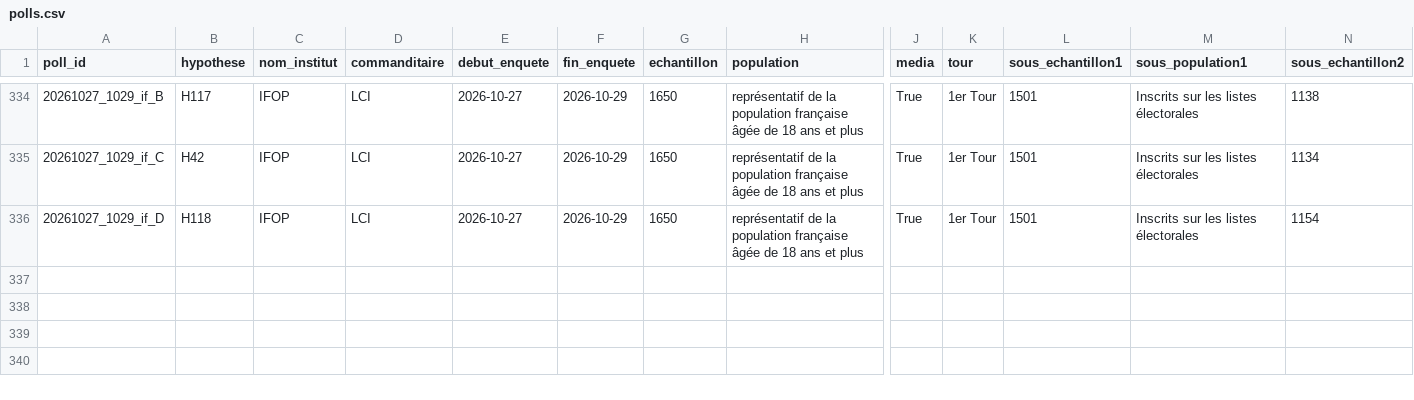
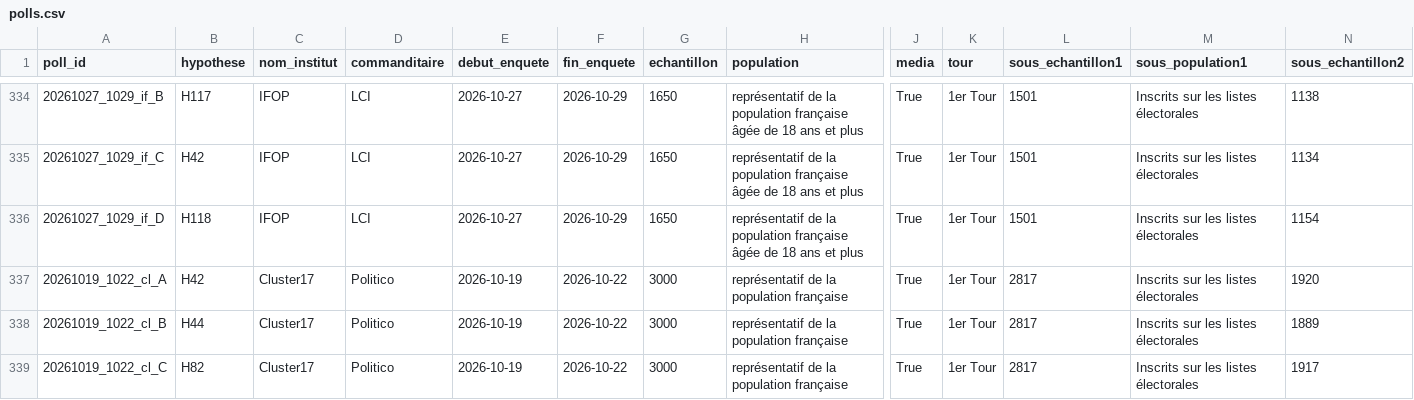
Before and after one commit to MieuxVoter/presidentielle2027, a CSV file: polls.csv, drawn as a sheet; only a part is shown, gaps mark what is left out; rows hold the shown columns only; the diff names each change by its address in the sheet, - before the commit and + after, or states it on an @@ line.

Commit message:
Ajout du sondage Cluster17 du 22 octobre 2026

```diff
--- a/polls.csv
+++ b/polls.csv
+row 337: 20261019_1022_cl_A | H42 | Cluster17 | Politico | 2026-10-19 | 2026-10-22 | 3000 | représentatif de la population française | True | 1er Tour | 2817 | Inscrits sur les listes électorales | 1920
+row 338: 20261019_1022_cl_B | H44 | Cluster17 | Politico | 2026-10-19 | 2026-10-22 | 3000 | représentatif de la population française | True | 1er Tour | 2817 | Inscrits sur les listes électorales | 1889
+row 339: 20261019_1022_cl_C | H82 | Cluster17 | Politico | 2026-10-19 | 2026-10-22 | 3000 | représentatif de la population française | True | 1er Tour | 2817 | Inscrits sur les listes électorales | 1917
```
Also changed, not shown: 3 other files.
